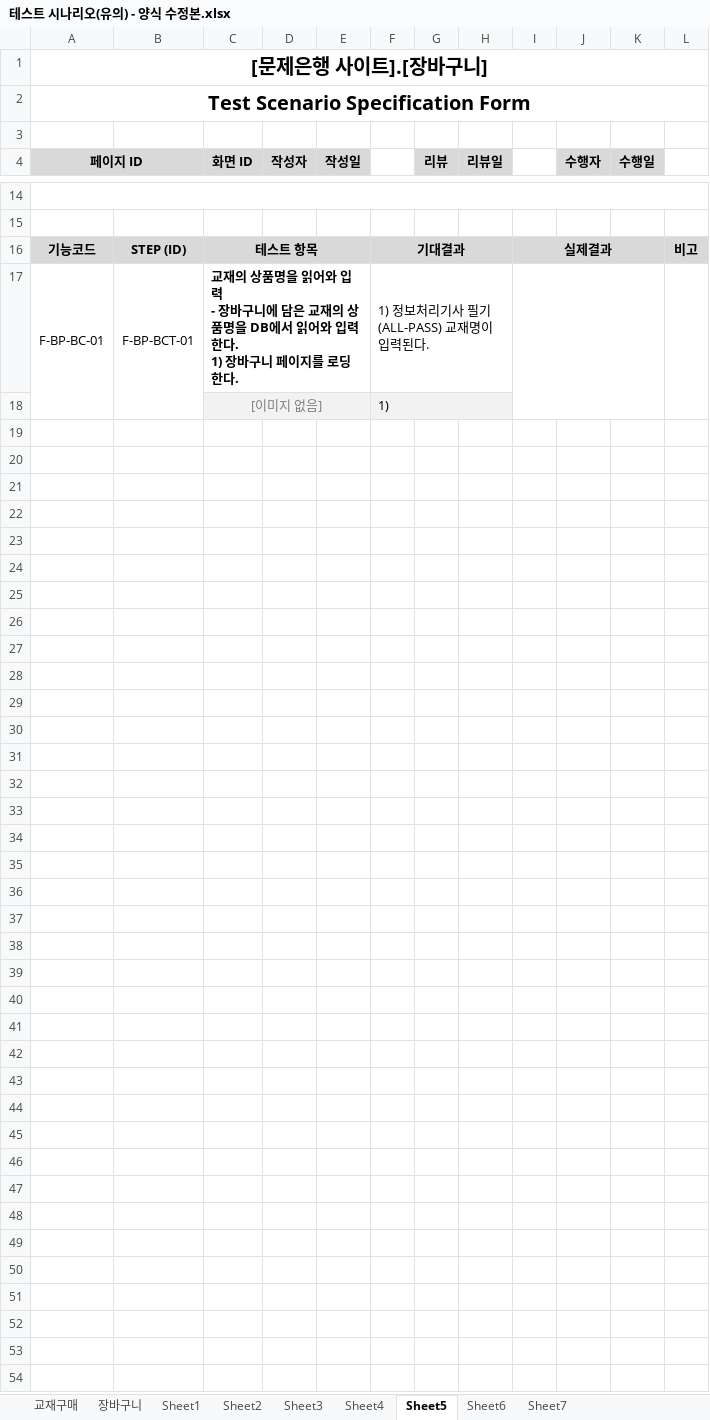
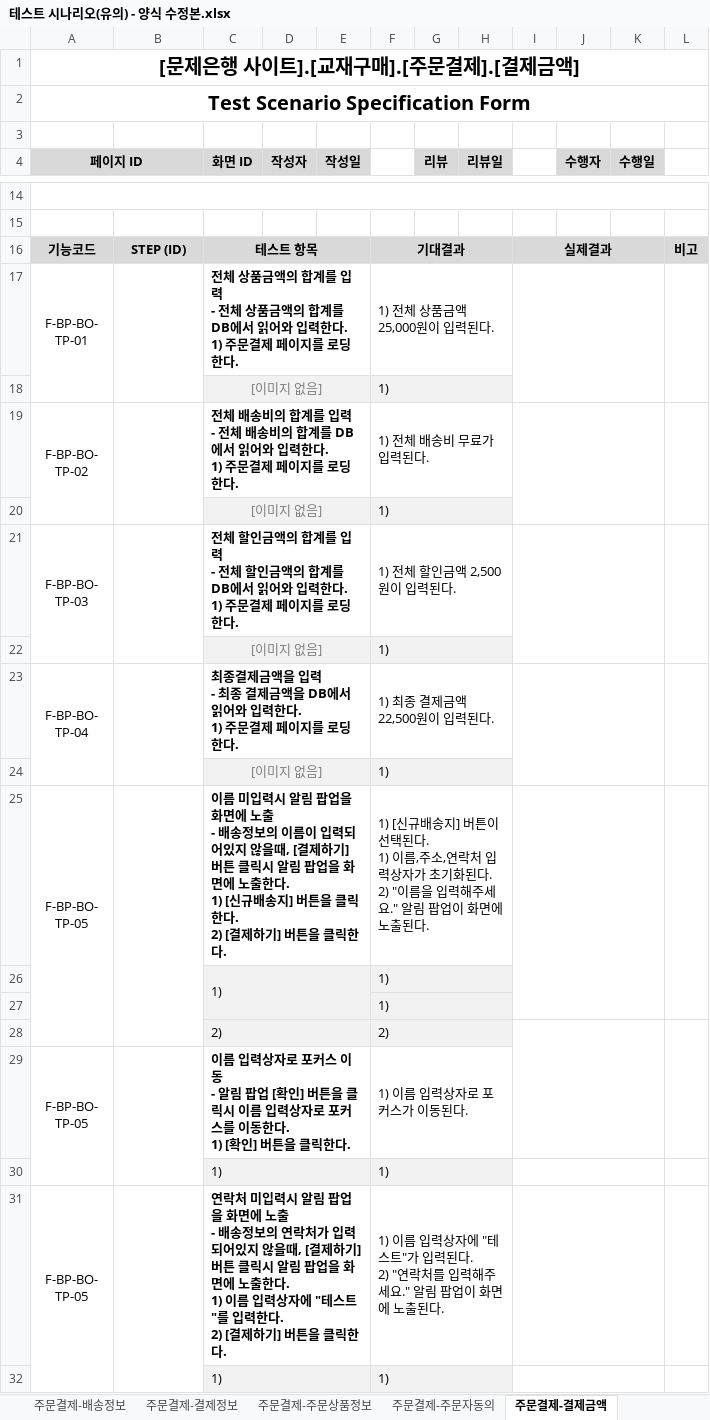
Before and after one commit to index506/cosmo6th_3thGroup, an Excel workbook: 3rd_Project/Category/Book/기능,화면,테스트 문서/테스트 시나리오(유의) - 양식 수정본.xlsx, sheet 주문결제-결제금액, drawn as a sheet; only a part is shown, gaps mark what is left out; values as stored, in another font and other column widths than the file's, no borders; charts and pictures not drawn; removed rows and columns are numbered as before the commit, all else as after; ↵ is a line break in a cell; the diff covers the shown part only; the diff names each change by its address in the sheet, - before the commit and + after, or states it on an @@ line.

```diff
--- a/3rd_Project/Category/Book/기능,화면,테스트 문서/테스트 시나리오(유의) - 양식 수정본.xlsx (sheet 주문결제-결제금액)
+++ b/3rd_Project/Category/Book/기능,화면,테스트 문서/테스트 시나리오(유의) - 양식 수정본.xlsx (sheet 주문결제-결제금액)
-sheet tab: Sheet1
+sheet tab: 주문결제-배송정보
-sheet tab: Sheet2
+sheet tab: 주문결제-결제정보
-sheet tab: Sheet3
+sheet tab: 주문결제-주문상품정보
-sheet tab: Sheet4
+sheet tab: 주문결제-주문자동의
-sheet tab: Sheet5
+sheet tab: 주문결제-결제금액
-A1 (페이지 ID): [문제은행 사이트].[장바구니]
+A1 (페이지 ID): [문제은행 사이트].[교재구매].[주문결제].[결제금액]
-row 17: F-BP-BC-01 | F-BP-BCT-01 | 교재의 상품명을 읽어와 입력 ↵ - 장바구니에 담은 교재의 상품명을 DB에서 읽어와 입력한다. ↵ 1) 장바구니 페이지를 로딩한다. |  |  | 1) 정보처리기사 필기(ALL-PASS) 교재명이 입력된다.
+row 17: F-BP-BO- ↵ TP-01 |  | 전체 상품금액의 합계를 입력 ↵ - 전체 상품금액의 합계를 DB에서 읽어와 입력한다. ↵ 1) 주문결제 페이지를 로딩한다. |  |  | 1) 전체 상품금액 25,000원이 입력된다.
+row 19: F-BP-BO- ↵ TP-02 |  | 전체 배송비의 합계를 입력 ↵ - 전체 배송비의 합계를 DB에서 읽어와 입력한다. ↵ 1) 주문결제 페이지를 로딩한다. |  |  | 1) 전체 배송비 무료가 입력된다.
+row 20:  |  | [이미지 없음] |  |  | 1)
+row 21: F-BP-BO- ↵ TP-03 |  | 전체 할인금액의 합계를 입력 ↵ - 전체 할인금액의 합계를 DB에서 읽어와 입력한다. ↵ 1) 주문결제 페이지를 로딩한다. |  |  | 1) 전체 할인금액 2,500원이 입력된다.
+row 22:  |  | [이미지 없음] |  |  | 1)
+row 23: F-BP-BO- ↵ TP-04 |  | 최종결제금액을 입력 ↵ - 최종 결제금액을 DB에서 읽어와 입력한다. ↵ 1) 주문결제 페이지를 로딩한다. |  |  | 1) 최종 결제금액 22,500원이 입력된다.
+row 24:  |  | [이미지 없음] |  |  | 1)
+row 25: F-BP-BO- ↵ TP-05 |  | 이름 미입력시 알림 팝업을 화면에 노출 ↵ - 배송정보의 이름이 입력되어있지 않을때, [결제하기] 버튼 클릭시 알림 팝업을 화면에 노출한다. ↵ 1) [신규배송지] 버튼을 클릭한다. ↵ 2) [결제하기] 버튼을 클릭한다. |  |  | 1) [신규배송지] 버튼이 선택된다. ↵ 1) 이름,주소,연락처 입력상자가 초기화된다. ↵ 2) "이름을 입력해주세요." 알림 팝업이 화면에 노출된다.
+row 26:  |  | 1) |  |  | 1)
+row 27:  |  |  |  |  | 1)
+row 28:  |  | 2) |  |  | 2)
+row 29: F-BP-BO- ↵ TP-05 |  | 이름 입력상자로 포커스 이동 ↵ - 알림 팝업 [확인] 버튼을 클릭시 이름 입력상자로 포커스를 이동한다. ↵ 1) [확인] 버튼을 클릭한다. |  |  | 1) 이름 입력상자로 포커스가 이동된다.
+row 30:  |  | 1) |  |  | 1)
+row 31: F-BP-BO- ↵ TP-05 |  | 연락처 미입력시 알림 팝업을 화면에 노출 ↵ - 배송정보의 연락처가 입력되어있지 않을때, [결제하기] 버튼 클릭시 알림 팝업을 화면에 노출한다. ↵ 1) 이름 입력상자에 "테스트"를 입력한다. ↵ 2) [결제하기] 버튼을 클릭한다. |  |  | 1) 이름 입력상자에 "테스트"가 입력된다. ↵ 2) "연락처를 입력해주세요." 알림 팝업이 화면에 노출된다.
+row 32:  |  | 1) |  |  | 1)
```
Also changed, not shown: 37 added rows and 2 edited cells elsewhere in this sheet, sheet 교재구매, sheet 장바구니, sheet 주문결제-주문자동의, sheet 주문결제-배송정보, sheet 주문결제-결제정보, sheet 주문결제-주문상품정보, other sheet tabs, charts or pictures.
